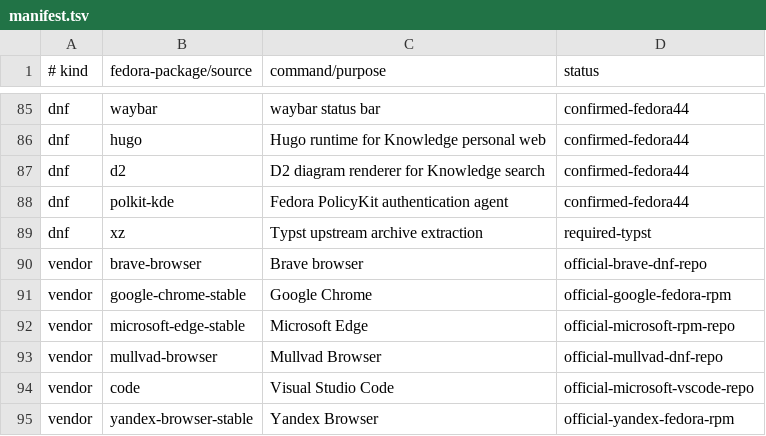
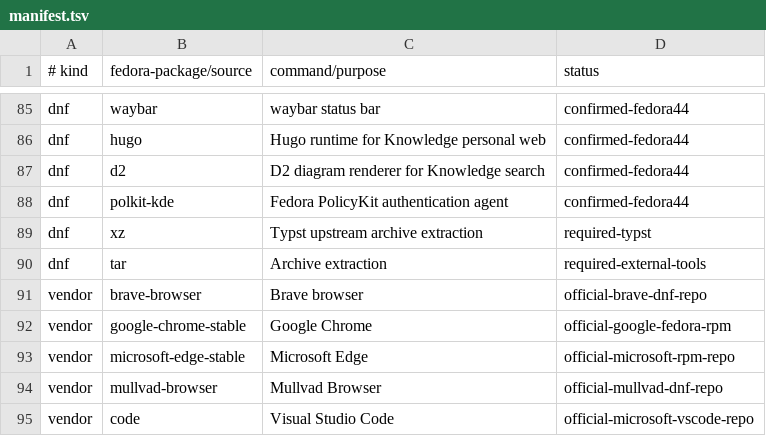
Before and after one commit to orioninsist/dotfiles, a TSV file: install/manifest.tsv, drawn as a sheet; only a part is shown, gaps mark what is left out; the shorter side is filled out with more unchanged rows.

Commit message:
Add tar dependency for external tool archives

```diff
--- a/install/manifest.tsv
+++ b/install/manifest.tsv
@@ -89,2 +89,3 @@ dnf	polkit-kde	Fedora PolicyKit authentication agent	confirmed-fedora44
 dnf	xz	Typst upstream archive extraction	required-typst
+dnf	tar	Archive extraction	required-external-tools
 vendor	brave-browser	Brave browser	official-brave-dnf-repo
```
